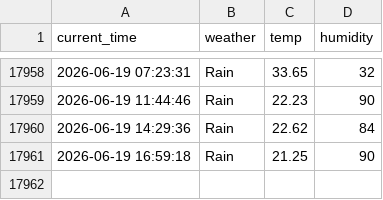
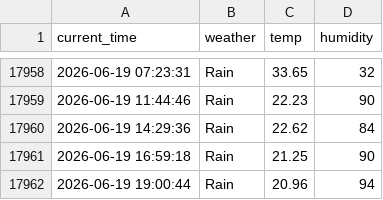
Before and after one commit to Junu18/seoul_weather_5_m, a CSV file: seoul_weather.csv, drawn as a sheet; only a part is shown, gaps mark what is left out.

```diff
--- a/seoul_weather.csv
+++ b/seoul_weather.csv
@@ -17961 +17961,2 @@ current_time,weather,temp,humidity
 2026-06-19 16:59:18,Rain,21.25,90
+2026-06-19 19:00:44,Rain,20.96,94
```
